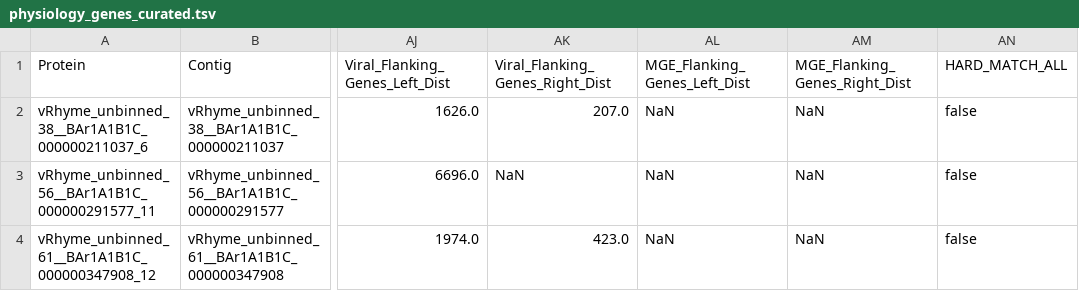
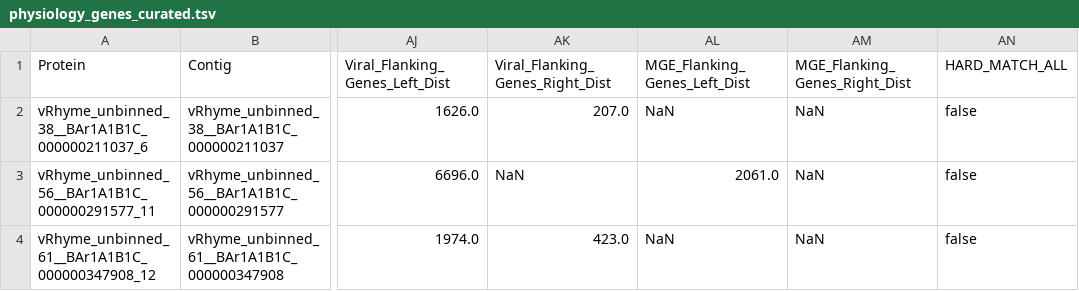
Before and after one commit to AnantharamanLab/CheckAMG, a TSV file: examples/example_outputs/physiology_genes_curated.tsv, drawn as a sheet; only a part is shown, gaps mark what is left out; the diff names each change by its address in the sheet, - before the commit and + after, or states it on an @@ line.

```diff
--- a/examples/example_outputs/physiology_genes_curated.tsv
+++ b/examples/example_outputs/physiology_genes_curated.tsv
-AL3 (MGE_Flanking_Genes_Left_Dist): NaN
+AL3 (MGE_Flanking_Genes_Left_Dist): 2061.0
```
Also changed, not shown: examples/example_outputs/final_results.tsv, examples/example_outputs/gene_annotations.tsv, 3 other files.
